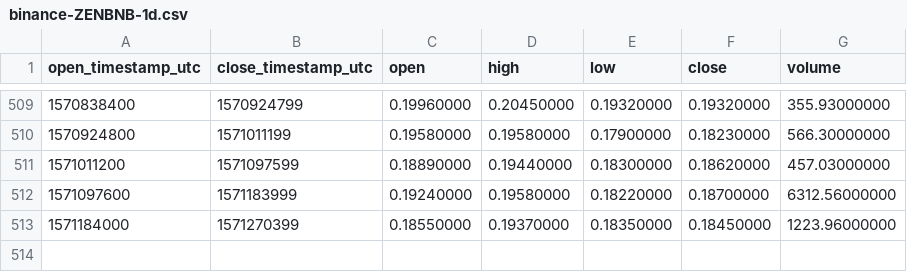
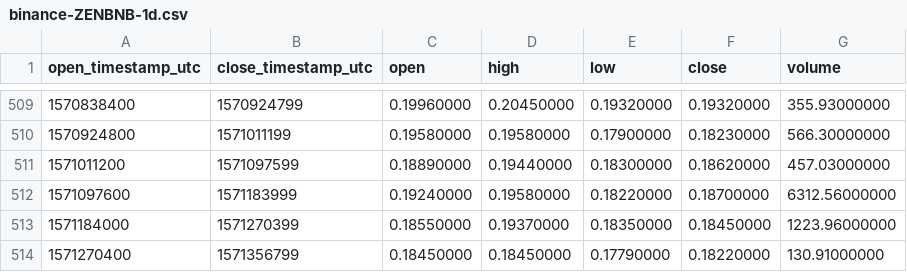
Before and after one commit to cryptobigbro/binance-ZENBNB, a CSV file: binance-ZENBNB-1d.csv, drawn as a sheet; only a part is shown, gaps mark what is left out.

```diff
--- a/binance-ZENBNB-1d.csv
+++ b/binance-ZENBNB-1d.csv
@@ -513 +513,2 @@ open_timestamp_utc,close_timestamp_utc,open,high,low,close,volume
 1571184000,1571270399,0.18550000,0.19370000,0.18350000,0.18450000,1223.96000000
+1571270400,1571356799,0.18450000,0.18450000,0.17790000,0.18220000,130.91000000
```
Also changed, not shown: binance-ZENBNB-1h.csv.
